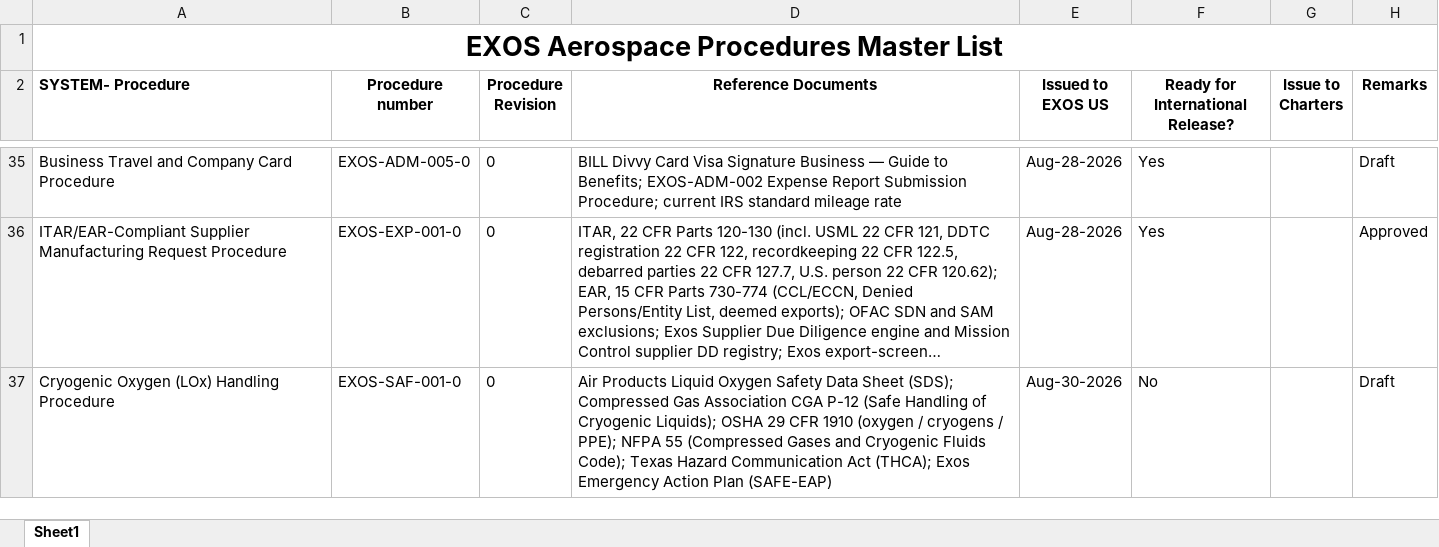
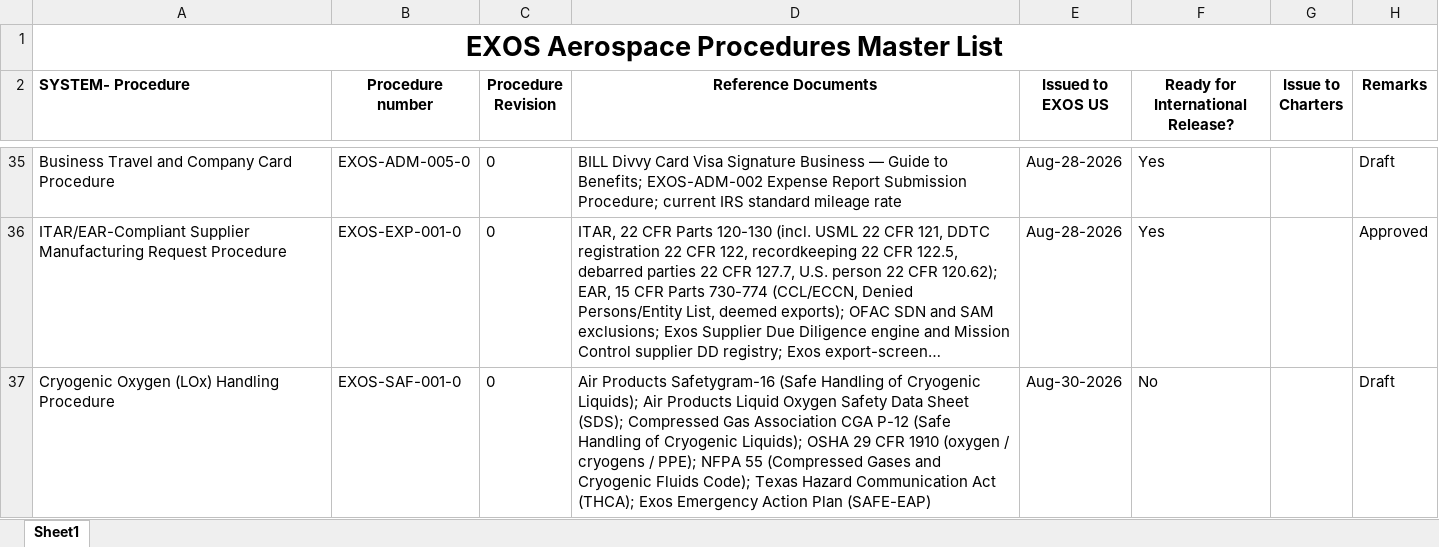
Before and after one commit to ExosAerospace/workspace, an Excel workbook: process-library/01-quality-as9100/Exos_Aerospace_Procedures_Master_List.xlsx, sheet Sheet1, drawn as a sheet; only a part is shown, gaps mark what is left out; long unchanged cells end in …; values as stored, in another font and other column widths than the file's, no borders; the diff names each change by its address in the sheet, - before the commit and + after, or states it on an @@ line.

```diff
--- a/process-library/01-quality-as9100/Exos_Aerospace_Procedures_Master_List.xlsx (sheet Sheet1)
+++ b/process-library/01-quality-as9100/Exos_Aerospace_Procedures_Master_List.xlsx (sheet Sheet1)
-D37 (Reference Documents): Air Products Liquid Oxygen…
+D37 (Reference Documents): Air Products Safetygram-16 (Safe Handling of Cryogenic Liquids); Air Products Liquid Oxygen…
```
Also changed, not shown: 5 other files.
